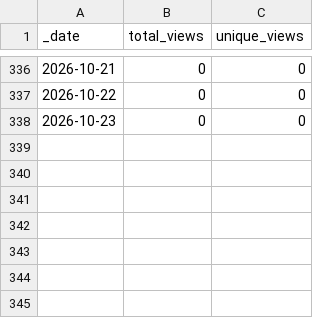
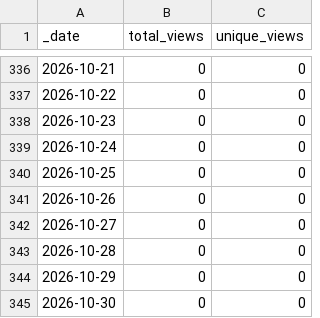
Before and after one commit to JotaKas/GenoClust-DEC, a CSV file: traffic/views.csv, drawn as a sheet; only a part is shown, gaps mark what is left out; the diff names each change by its address in the sheet, - before the commit and + after, or states it on an @@ line.

```diff
--- a/traffic/views.csv
+++ b/traffic/views.csv
+row 339: 2026-10-24 | 0 | 0
+row 340: 2026-10-25 | 0 | 0
+row 341: 2026-10-26 | 0 | 0
+row 342: 2026-10-27 | 0 | 0
+row 343: 2026-10-28 | 0 | 0
+row 344: 2026-10-29 | 0 | 0
+row 345: 2026-10-30 | 0 | 0
```
Also changed, not shown: traffic/clones.csv, 1 other file.
